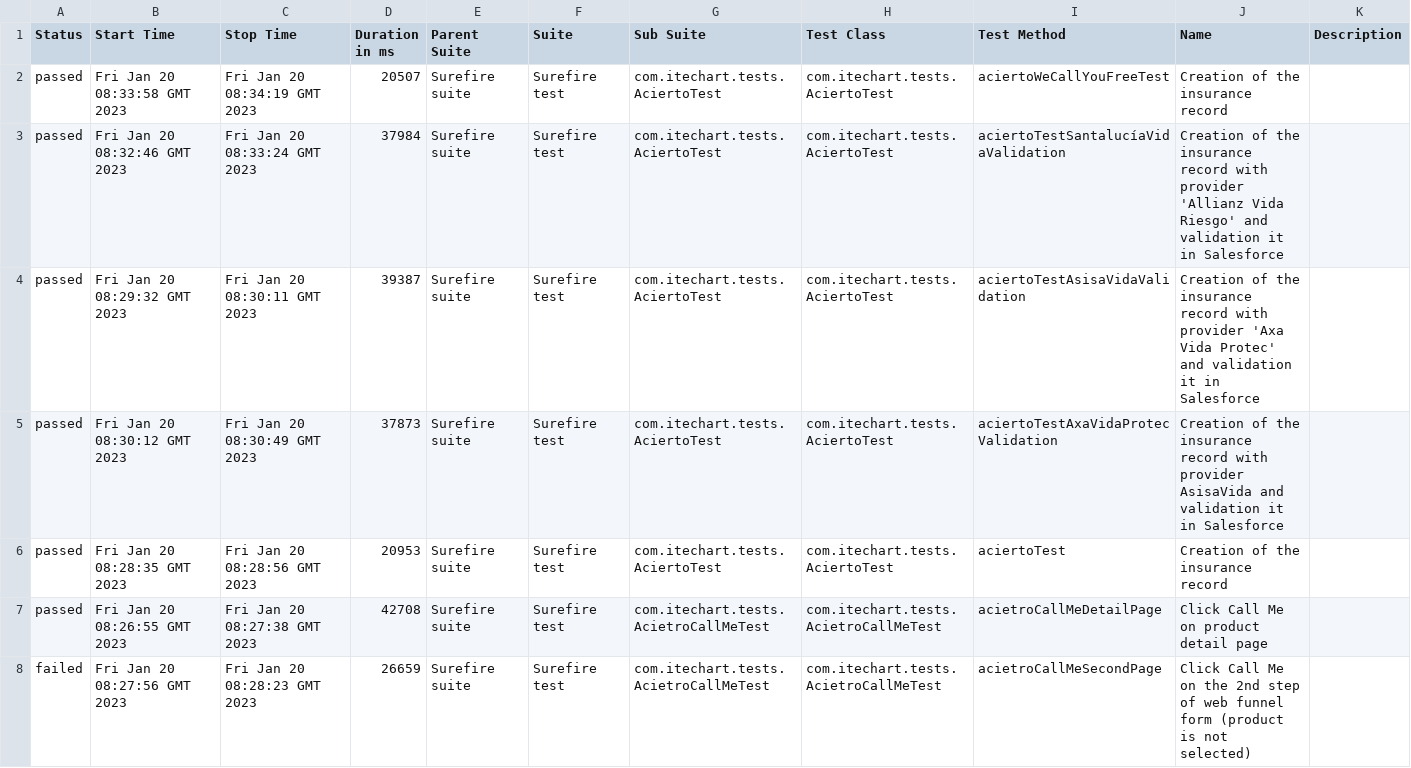
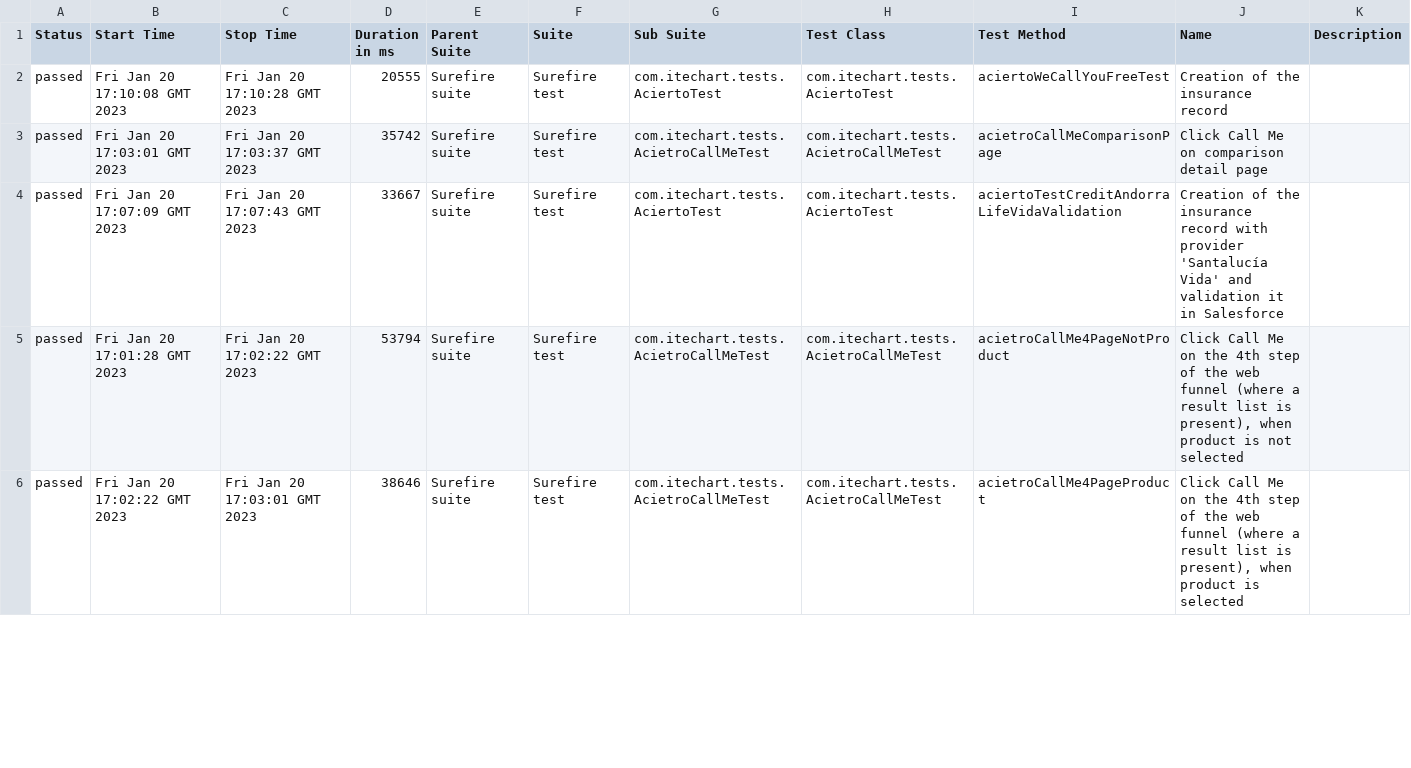
Before and after one commit to 6870064/AciertoTests, a CSV file: 62/data/suites.csv, drawn as a sheet; only a part is shown; the diff covers the shown part only.

```diff
--- a/62/data/suites.csv
+++ b/62/data/suites.csv
@@ -1,8 +1,6 @@
 "Status","Start Time","Stop Time","Duration in ms","Parent Suite","Suite","Sub Suite","Test Class","Test Method","Name","Description"
-"passed","Fri Jan 20 08:33:58 GMT 2023","Fri Jan 20 08:34:19 GMT 2023","20507","Surefire suite","Surefire test","com.itechart.tests.AciertoTest","com.itechart.tests.AciertoTest","aciertoWeCallYouFreeTest","Creation of the insurance record",""
-"passed","Fri Jan 20 08:32:46 GMT 2023","Fri Jan 20 08:33:24 GMT 2023","37984","Surefire suite","Surefire test","com.itechart.tests.AciertoTest","com.itechart.tests.AciertoTest","aciertoTestSantalucíaVidaValidation","Creation of the insurance record with provider 'Allianz Vida Riesgo' and validation it in Salesforce",""
-"passed","Fri Jan 20 08:29:32 GMT 2023","Fri Jan 20 08:30:11 GMT 2023","39387","Surefire suite","Surefire test","com.itechart.tests.AciertoTest","com.itechart.tests.AciertoTest","aciertoTestAsisaVidaValidation","Creation of the insurance record with provider 'Axa Vida Protec' and validation it in Salesforce",""
-"passed","Fri Jan 20 08:30:12 GMT 2023","Fri Jan 20 08:30:49 GMT 2023","37873","Surefire suite","Surefire test","com.itechart.tests.AciertoTest","com.itechart.tests.AciertoTest","aciertoTestAxaVidaProtecValidation","Creation of the insurance record with provider AsisaVida and validation it in Salesforce",""
-"passed","Fri Jan 20 08:28:35 GMT 2023","Fri Jan 20 08:28:56 GMT 2023","20953","Surefire suite","Surefire test","com.itechart.tests.AciertoTest","com.itechart.tests.AciertoTest","aciertoTest","Creation of the insurance record",""
-"passed","Fri Jan 20 08:26:55 GMT 2023","Fri Jan 20 08:27:38 GMT 2023","42708","Surefire suite","Surefire test","com.itechart.tests.AcietroCallMeTest","com.itechart.tests.AcietroCallMeTest","acietroCallMeDetailPage","Click Call Me on product detail page",""
-"failed","Fri Jan 20 08:27:56 GMT 2023","Fri Jan 20 08:28:23 GMT 2023","26659","Surefire suite","Surefire test","com.itechart.tests.AcietroCallMeTest","com.itechart.tests.AcietroCallMeTest","acietroCallMeSecondPage","Click Call Me on the 2nd step of web funnel form (product is not selected)",""
+"passed","Fri Jan 20 17:10:08 GMT 2023","Fri Jan 20 17:10:28 GMT 2023","20555","Surefire suite","Surefire test","com.itechart.tests.AciertoTest","com.itechart.tests.AciertoTest","aciertoWeCallYouFreeTest","Creation of the insurance record",""
+"passed","Fri Jan 20 17:03:01 GMT 2023","Fri Jan 20 17:03:37 GMT 2023","35742","Surefire suite","Surefire test","com.itechart.tests.AcietroCallMeTest","com.itechart.tests.AcietroCallMeTest","acietroCallMeComparisonPage","Click Call Me on comparison detail page",""
+"passed","Fri Jan 20 17:07:09 GMT 2023","Fri Jan 20 17:07:43 GMT 2023","33667","Surefire suite","Surefire test","com.itechart.tests.AciertoTest","com.itechart.tests.AciertoTest","aciertoTestCreditAndorraLifeVidaValidation","Creation of the insurance record with provider 'Santalucía Vida' and validation it in Salesforce",""
+"passed","Fri Jan 20 17:01:28 GMT 2023","Fri Jan 20 17:02:22 GMT 2023","53794","Surefire suite","Surefire test","com.itechart.tests.AcietroCallMeTest","com.itechart.tests.AcietroCallMeTest","acietroCallMe4PageNotProduct","Click Call Me on the 4th step of the web funnel (where a result list is present), when product is not selected",""
+"passed","Fri Jan 20 17:02:22 GMT 2023","Fri Jan 20 17:03:01 GMT 2023","38646","Surefire suite","Surefire test","com.itechart.tests.AcietroCallMeTest","com.itechart.tests.AcietroCallMeTest","acietroCallMe4PageProduct","Click Call Me on the 4th step of the web funnel (where a result list is present), when product is selected",""
```
Also changed, not shown: 4 added rows, 2 removed rows and 38 edited cells elsewhere in this file, 47 other files.
